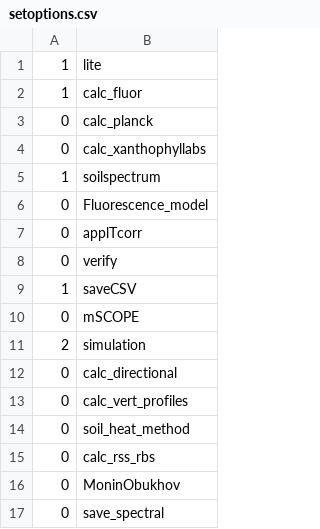
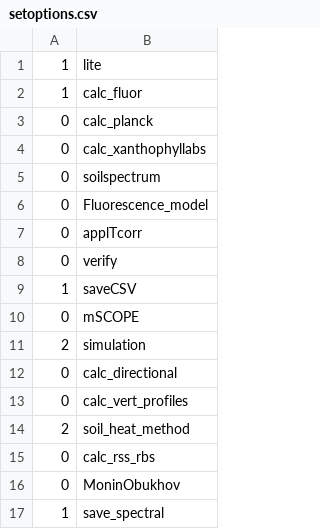
Before and after one commit to MirkoMorello/MSc_Sensors_Imaging, a CSV file: Final_Project/SCOPE/input/setoptions.csv, drawn as a sheet.

```diff
--- a/Final_Project/SCOPE/input/setoptions.csv
+++ b/Final_Project/SCOPE/input/setoptions.csv
@@ -4,3 +4,3 @@
 0,calc_xanthophyllabs
-1,soilspectrum
+0,soilspectrum
 0,Fluorescence_model
@@ -13,5 +13,5 @@
 0,calc_vert_profiles
-0,soil_heat_method
+2,soil_heat_method
 0,calc_rss_rbs
 0,MoninObukhov
-0,save_spectral
+1,save_spectral
```
Also changed, not shown: Final_Project/SCOPE/input/input_data.csv, 18 other files.
